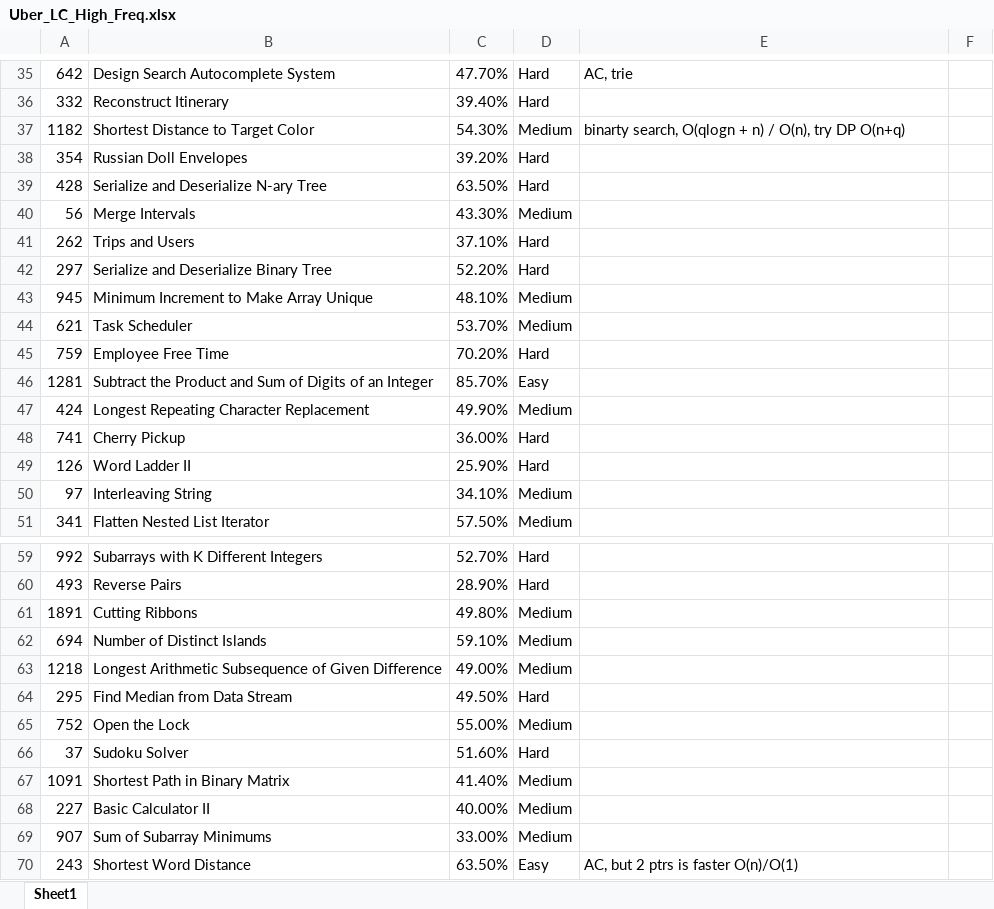
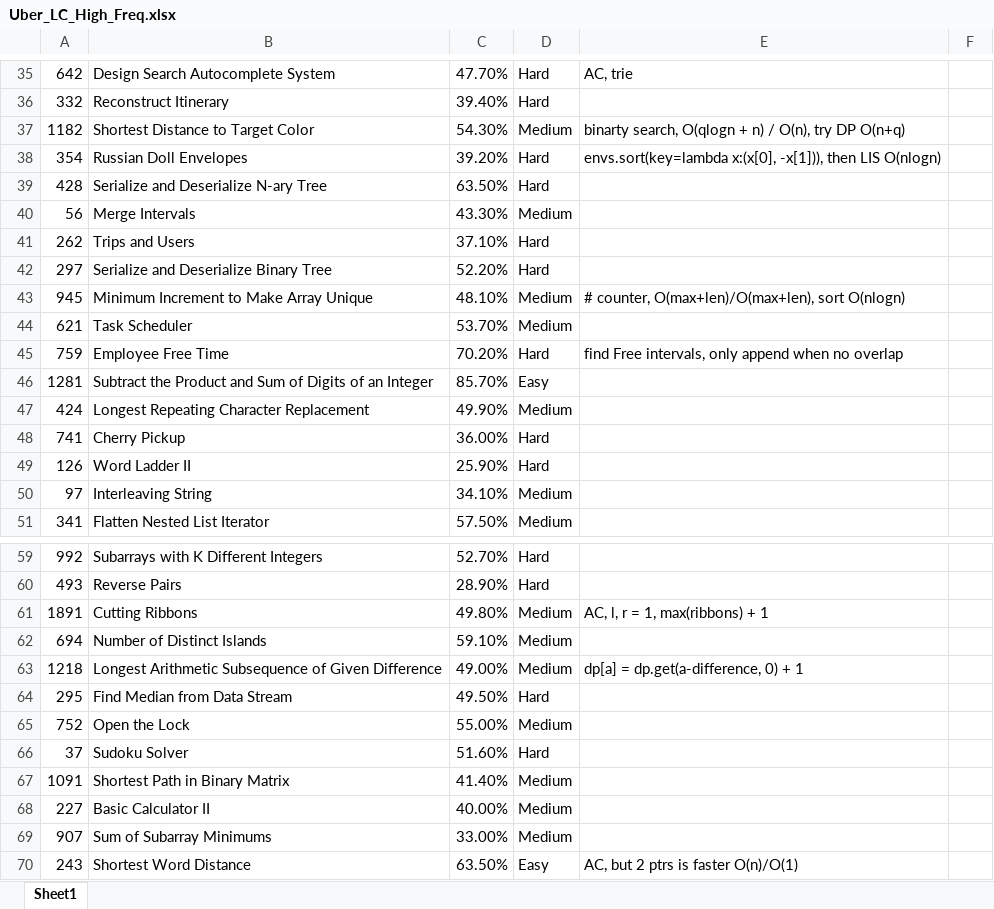
Before and after one commit to KOPFYF/LCEveryday, an Excel workbook: company_tags/Uber_LC_High_Freq.xlsx, sheet Sheet1, drawn as a sheet; only a part is shown, gaps mark what is left out; values as stored, in another font and other column widths than the file's, no cell formats; the diff covers the shown part only; the diff names each change by its address in the sheet, - before the commit and + after, or states it on an @@ line.

```diff
--- a/company_tags/Uber_LC_High_Freq.xlsx (sheet Sheet1)
+++ b/company_tags/Uber_LC_High_Freq.xlsx (sheet Sheet1)
-E38: (empty)
+E38: envs.sort(key=lambda x:(x[0], -x[1])), then LIS O(nlogn)
-E43: (empty)
+E43: # counter, O(max+len)/O(max+len), sort O(nlogn)
-E45: (empty)
+E45: find Free intervals, only append when no overlap
-E61: (empty)
+E61: AC, l, r = 1, max(ribbons) + 1
-E63: (empty)
+E63: dp[a] = dp.get(a-difference, 0) + 1
```
Also changed, not shown: 19 edited cells elsewhere in this sheet, cell formats, company_tags/Facebook Leetcode High Freq_v2.xlsx, 31 other files.
